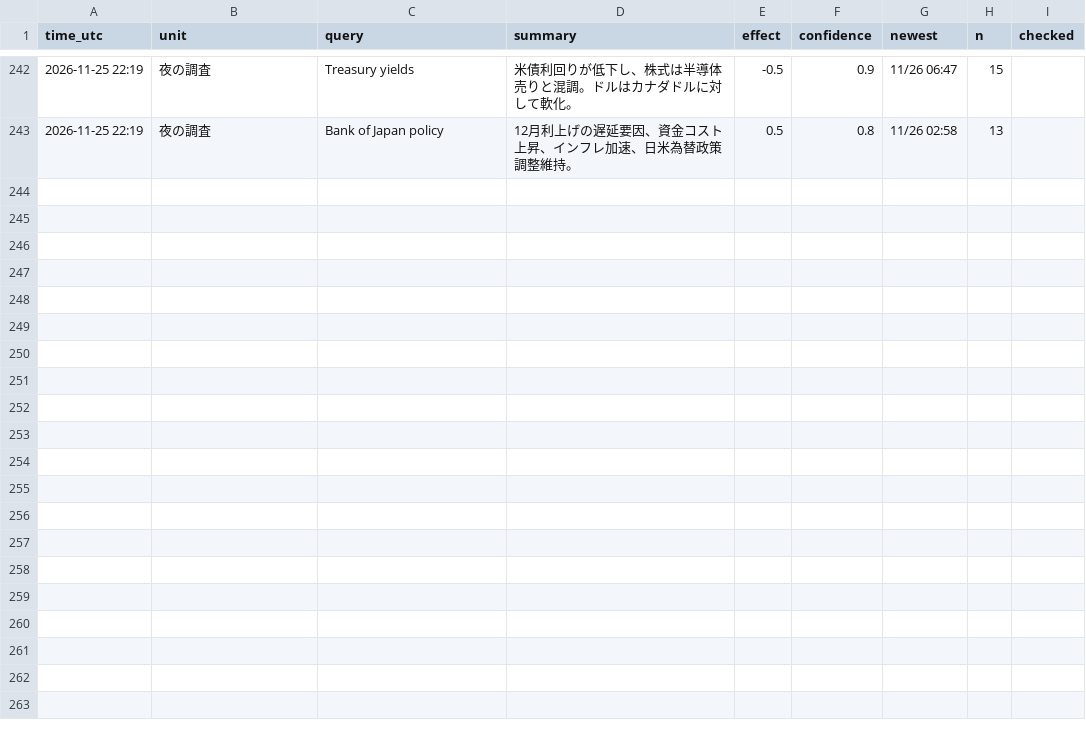
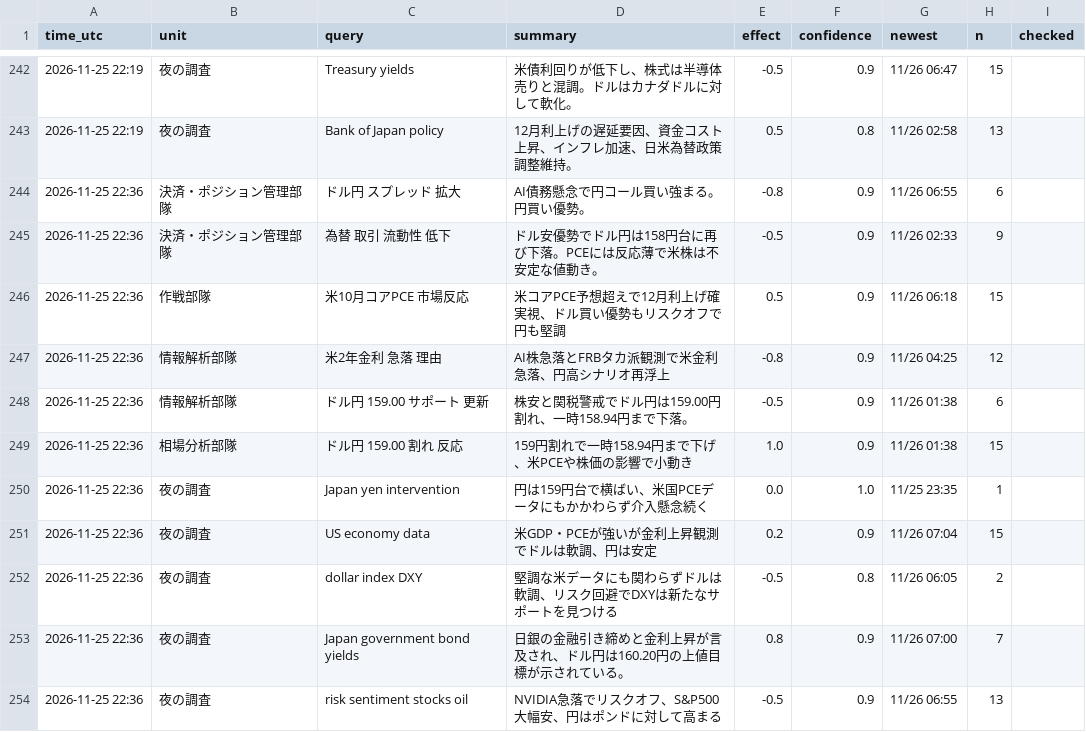
Before and after one commit to ke104-debug/fx-, a CSV file: journal/research.csv, drawn as a sheet; only a part is shown, gaps mark what is left out.

```diff
--- a/journal/research.csv
+++ b/journal/research.csv
@@ -243 +243,12 @@ time_utc,unit,query,summary,effect,confidence,newest,n,checked
 2026-11-25 22:19,夜の調査,Bank of Japan policy,12月利上げの遅延要因、資金コスト上昇、インフレ加速、日米為替政策調整維持。,0.5,0.8,11/26 02:58,13,
+2026-11-25 22:36,決済・ポジション管理部隊,ドル円 スプレッド 拡大,AI債務懸念で円コール買い強まる。円買い優勢。,-0.8,0.9,11/26 06:55,6,
+2026-11-25 22:36,決済・ポジション管理部隊,為替 取引 流動性 低下,ドル安優勢でドル円は158円台に再び下落。PCEには反応薄で米株は不安定な値動き。,-0.5,0.9,11/26 02:33,9,
+2026-11-25 22:36,作戦部隊,米10月コアPCE 市場反応,米コアPCE予想超えで12月利上げ確実視、ドル買い優勢もリスクオフで円も堅調,0.5,0.9,11/26 06:18,15,
+2026-11-25 22:36,情報解析部隊,米2年金利 急落 理由,AI株急落とFRBタカ派観測で米金利急落、円高シナリオ再浮上,-0.8,0.9,11/26 04:25,12,
+2026-11-25 22:36,情報解析部隊,ドル円 159.00 サポート 更新,株安と関税警戒でドル円は159.00円割れ、一時158.94円まで下落。,-0.5,0.9,11/26 01:38,6,
+2026-11-25 22:36,相場分析部隊,ドル円 159.00 割れ 反応,159円割れで一時158.94円まで下げ、米PCEや株価の影響で小動き,1.0,0.9,11/26 01:38,15,
+2026-11-25 22:36,夜の調査,Japan yen intervention,円は159円台で横ばい、米国PCEデータにもかかわらず介入懸念続く,0.0,1.0,11/25 23:35,1,
+2026-11-25 22:36,夜の調査,US economy data,米GDP・PCEが強いが金利上昇観測でドルは軟調、円は安定,0.2,0.9,11/26 07:04,15,
+2026-11-25 22:36,夜の調査,dollar index DXY,堅調な米データにも関わらずドルは軟調、リスク回避でDXYは新たなサポートを見つける,-0.5,0.8,11/26 06:05,2,
+2026-11-25 22:36,夜の調査,Japan government bond yields,日銀の金融引き締めと金利上昇が言及され、ドル円は160.20円の上値目標が示されている。,0.8,0.9,11/26 07:00,7,
+2026-11-25 22:36,夜の調査,risk sentiment stocks oil,NVIDIA急落でリスクオフ、S&P500大幅安、円はポンドに対して高まる,-0.5,0.9,11/26 06:55,13,
```
Also changed, not shown: journal/org.csv.
